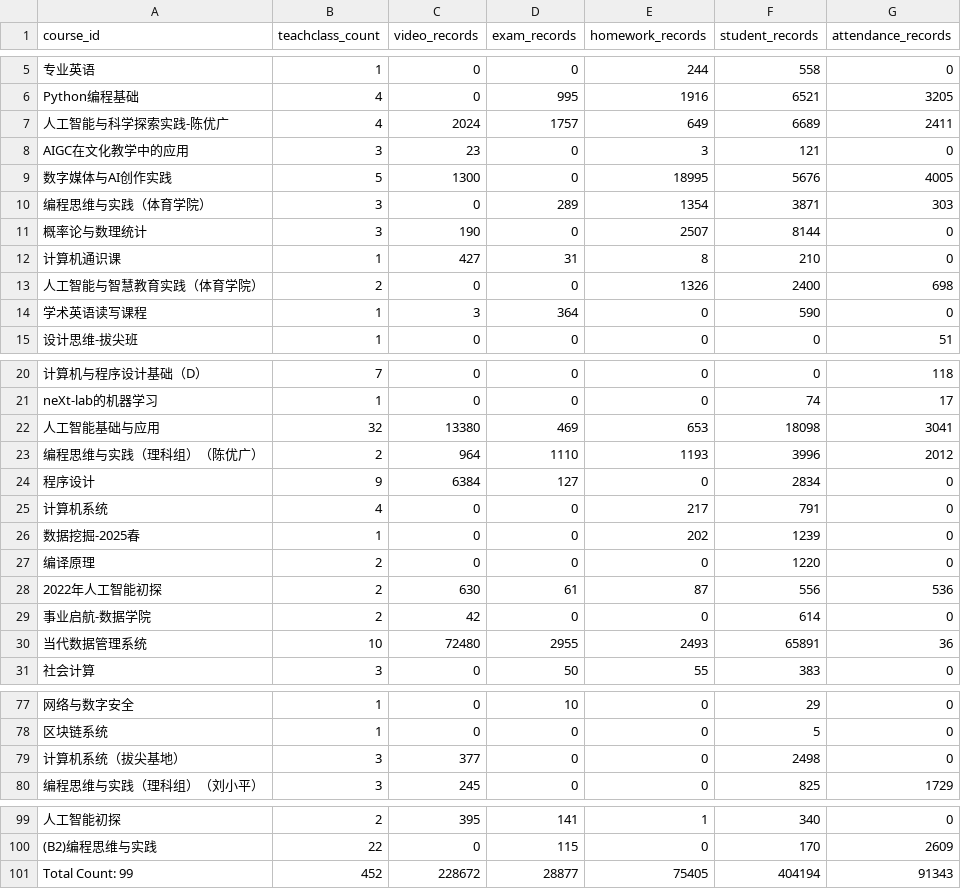
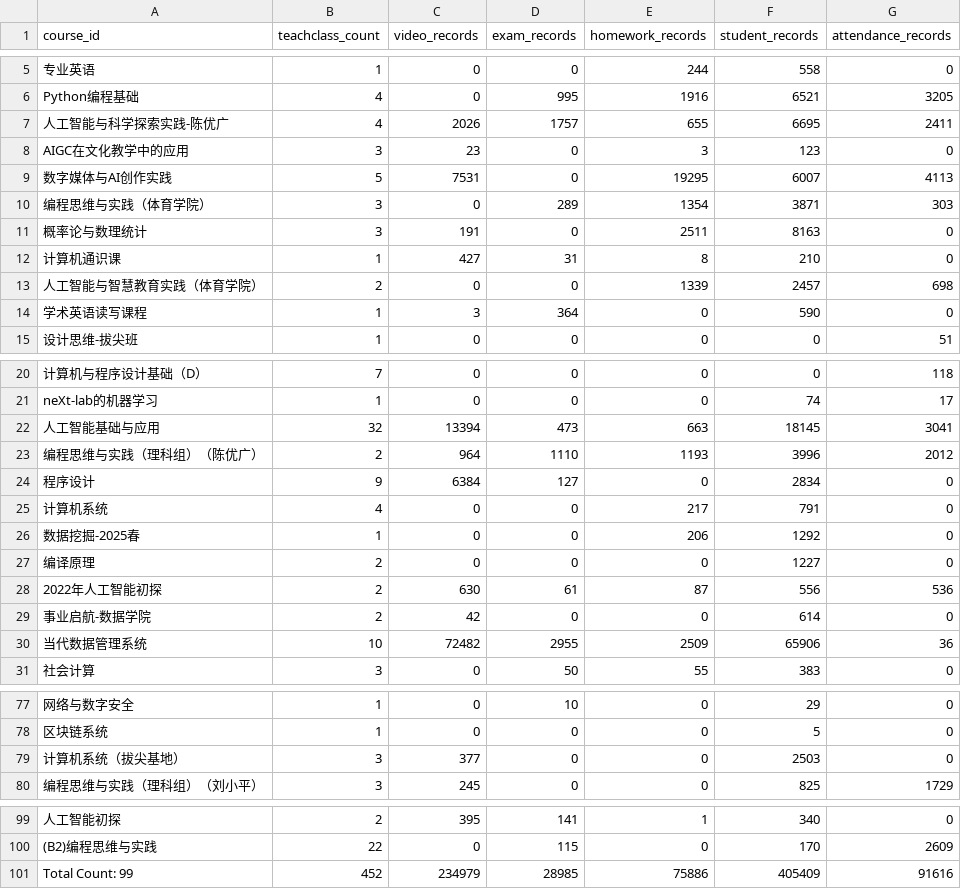
Before and after one commit to dbbDylan/shuishan-datasets, a CSV file: _data/clad-stats.csv, drawn as a sheet; only a part is shown, gaps mark what is left out; the diff covers the shown part only; the diff names each change by its address in the sheet, - before the commit and + after, or states it on an @@ line.

Commit message:
update: stats files automatically

```diff
--- a/_data/clad-stats.csv
+++ b/_data/clad-stats.csv
-C7 (video_records): 2024
+C7 (video_records): 2026
-E7 (homework_records): 649
+E7 (homework_records): 655
-F7 (student_records): 6689
+F7 (student_records): 6695
-F8 (student_records): 121
+F8 (student_records): 123
-C9 (video_records): 1300
+C9 (video_records): 7531
-E9 (homework_records): 18995
+E9 (homework_records): 19295
-F9 (student_records): 5676
+F9 (student_records): 6007
-G9 (attendance_records): 4005
+G9 (attendance_records): 4113
-C11 (video_records): 190
+C11 (video_records): 191
-E11 (homework_records): 2507
+E11 (homework_records): 2511
-F11 (student_records): 8144
+F11 (student_records): 8163
-E13 (homework_records): 1326
+E13 (homework_records): 1339
-F13 (student_records): 2400
+F13 (student_records): 2457
-C22 (video_records): 13380
+C22 (video_records): 13394
-D22 (exam_records): 469
+D22 (exam_records): 473
-E22 (homework_records): 653
+E22 (homework_records): 663
-F22 (student_records): 18098
+F22 (student_records): 18145
-E26 (homework_records): 202
+E26 (homework_records): 206
-F26 (student_records): 1239
+F26 (student_records): 1292
-F27 (student_records): 1220
+F27 (student_records): 1227
-C30 (video_records): 72480
+C30 (video_records): 72482
-E30 (homework_records): 2493
+E30 (homework_records): 2509
-F30 (student_records): 65891
+F30 (student_records): 65906
-F79 (student_records): 2498
+F79 (student_records): 2503
-C101 (video_records): 228672
+C101 (video_records): 234979
-D101 (exam_records): 28877
+D101 (exam_records): 28985
-E101 (homework_records): 75405
+E101 (homework_records): 75886
-F101 (student_records): 404194
+F101 (student_records): 405409
-G101 (attendance_records): 91343
+G101 (attendance_records): 91616
```
Also changed, not shown: 17 edited cells elsewhere in this file, 1 other file.
